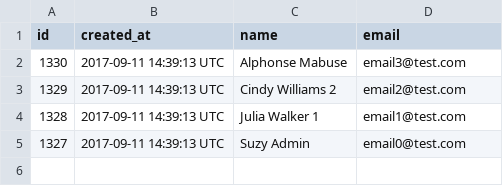
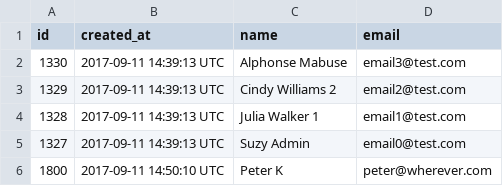
Before and after one commit to newsmary/goalie, a CSV file: features/sample_csvs/people.csv, drawn as a sheet.

Commit message:
Completed import ops and got tests running. Added statuses export option (and tests) and sample csv file. Also migrations for new imported_id.

```diff
--- a/features/sample_csvs/people.csv
+++ b/features/sample_csvs/people.csv
@@ -5 +5,2 @@ id,created_at,name,email
 1327,2017-09-11 14:39:13 UTC,Suzy Admin,email0@test.com
+1800, 2017-09-11 14:50:10 UTC, Peter K, peter@wherever.com
```
Also changed, not shown: 20 other files.
